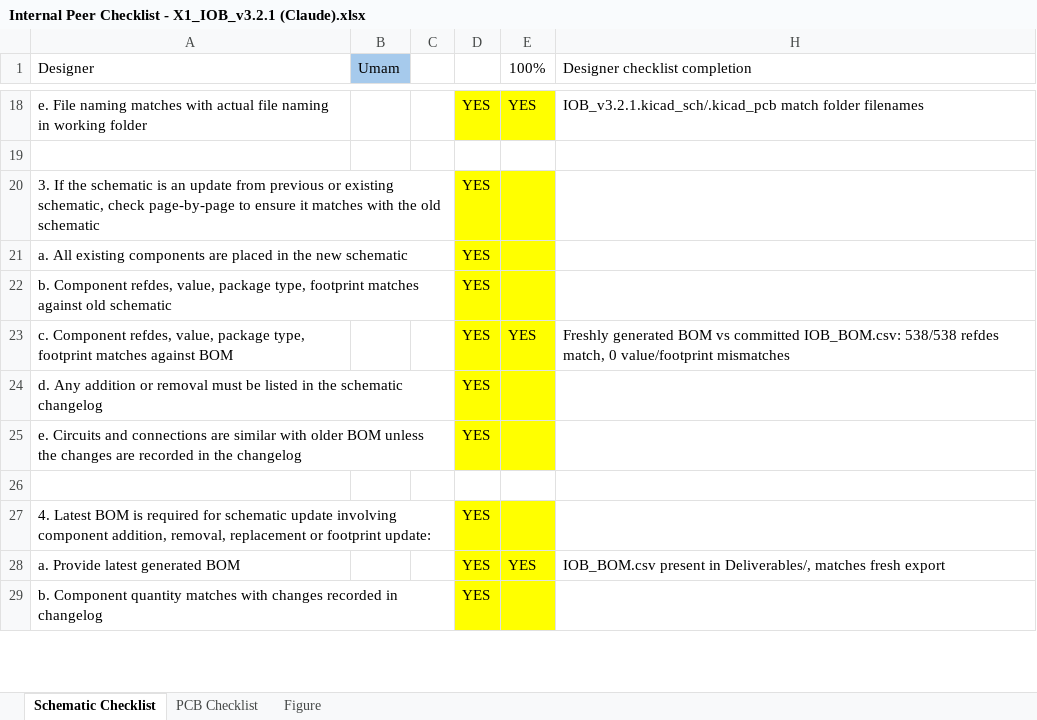
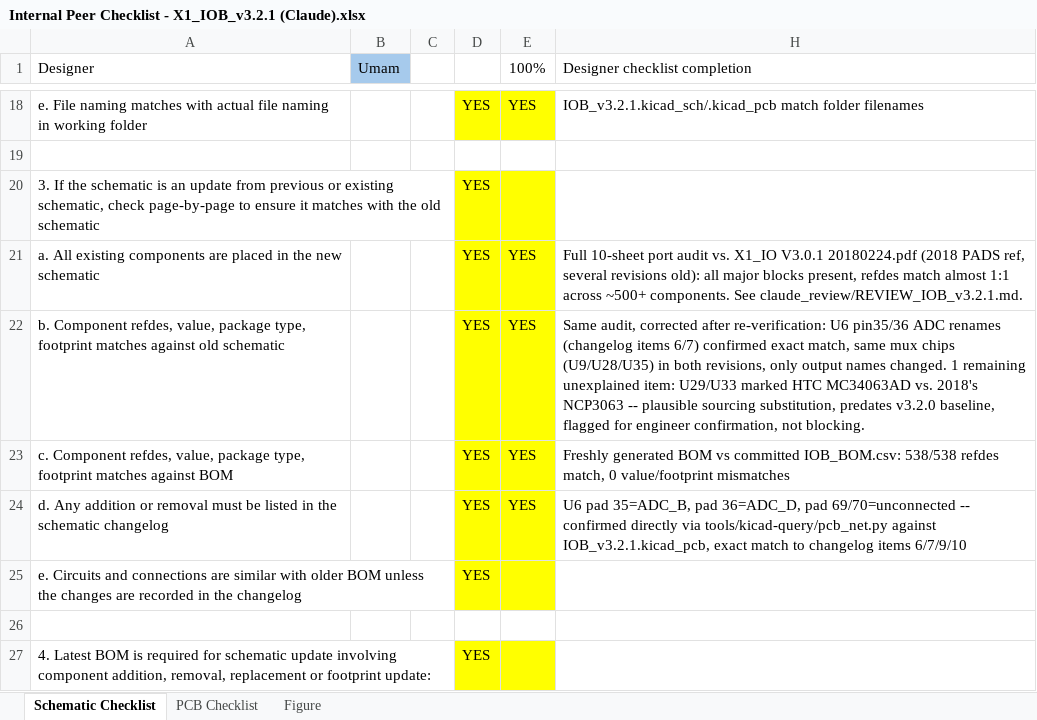
Before and after one commit to lktan-adft/xtec-uc-ip-main-pcb, an Excel workbook: changelog/v3.2.1/claude_review/Internal Peer Checklist - X1_IOB_v3.2.1 (Claude).xlsx, sheet Schematic Checklist, drawn as a sheet; only a part is shown, gaps mark what is left out; the shorter side is filled out with more unchanged rows; values as stored, in another font and other column widths than the file's, no borders; conditional formats not drawn; the diff names each change by its address in the sheet, - before the commit and + after, or states it on an @@ line.

Commit message:
updated full review process

```diff
--- a/changelog/v3.2.1/claude_review/Internal Peer Checklist - X1_IOB_v3.2.1 (Claude).xlsx (sheet Schematic Checklist)
+++ b/changelog/v3.2.1/claude_review/Internal Peer Checklist - X1_IOB_v3.2.1 (Claude).xlsx (sheet Schematic Checklist)
-E21:E22 (100%): (empty)
+E21:E22 (100%): YES
-H21 (Designer checklist completion): (empty)
+H21 (Designer checklist completion): Full 10-sheet port audit vs. X1_IO V3.0.1 20180224.pdf (2018 PADS ref, several revisions old): all major blocks present, refdes match almost 1:1 across ~500+ components. See claude_review/REVIEW_IOB_v3.2.1.md.
-H22 (Designer checklist completion): (empty)
+H22 (Designer checklist completion): Same audit, corrected after re-verification: U6 pin35/36 ADC renames (changelog items 6/7) confirmed exact match, same mux chips (U9/U28/U35) in both revisions, only output names changed. 1 remaining unexplained item: U29/U33 marked HTC MC34063AD vs. 2018's NCP3063 -- plausible sourcing substitution, predates v3.2.0 baseline, flagged for engineer confirmation, not blocking.
-E24 (100%): (empty)
+E24 (100%): YES
-H24 (Designer checklist completion): (empty)
+H24 (Designer checklist completion): U6 pad 35=ADC_B, pad 36=ADC_D, pad 69/70=unconnected -- confirmed directly via tools/kicad-query/pcb_net.py against IOB_v3.2.1.kicad_pcb, exact match to changelog items 6/7/9/10
```
Also changed, not shown: sheet PCB Checklist, 16 other files.
